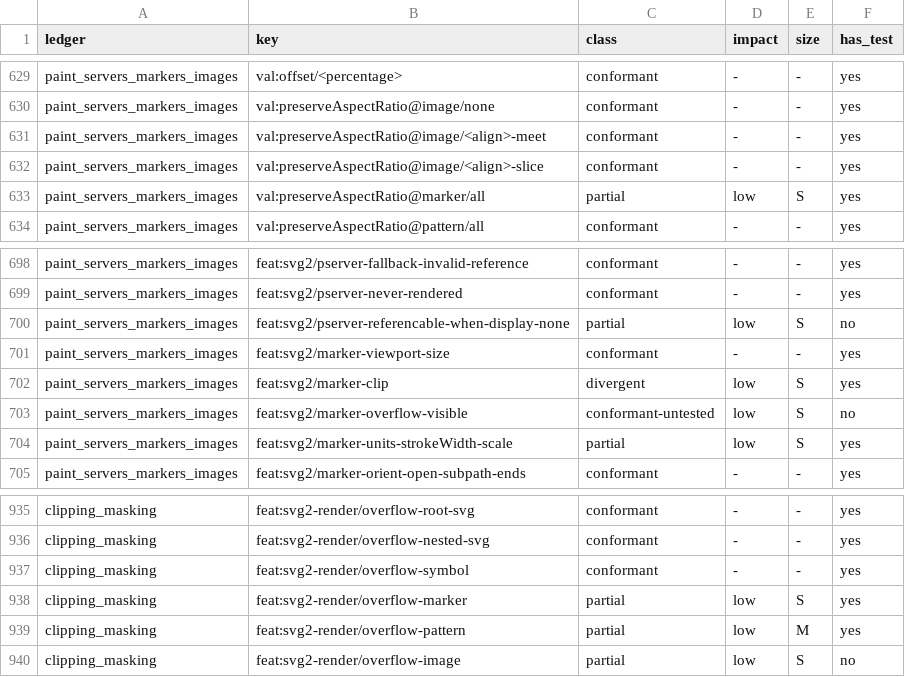
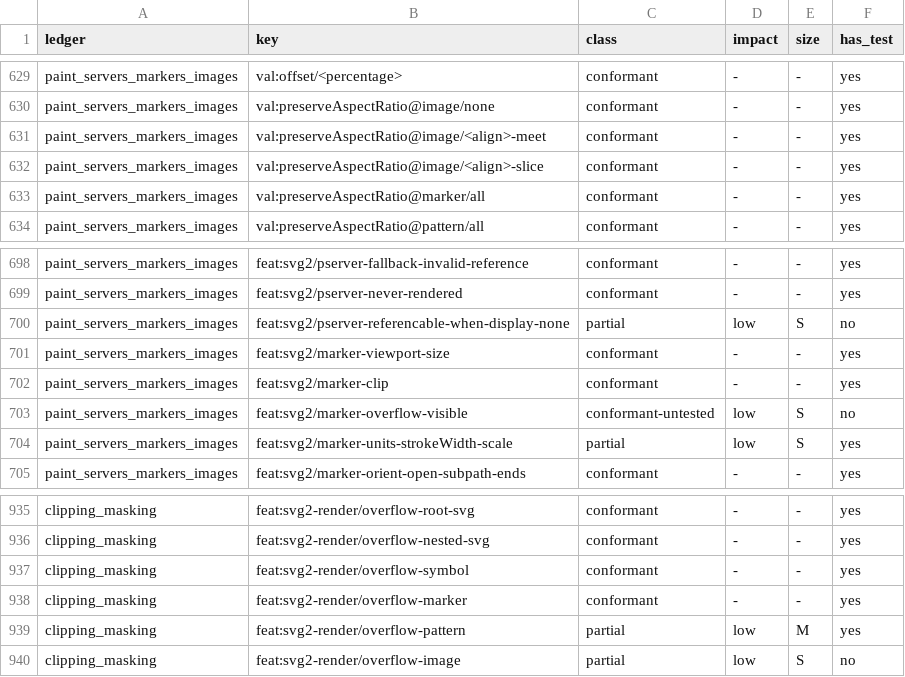
Before and after one commit to jwmcglynn/donner, a TSV file: docs/spec_audit/matrix.tsv, drawn as a sheet; only a part is shown, gaps mark what is left out.

```diff
--- a/docs/spec_audit/matrix.tsv
+++ b/docs/spec_audit/matrix.tsv
@@ -632,3 +632,3 @@ paint_servers_markers_images	val:preserveAspectRatio@image/<align>-meet	conforma
 paint_servers_markers_images	val:preserveAspectRatio@image/<align>-slice	conformant	-	-	yes
-paint_servers_markers_images	val:preserveAspectRatio@marker/all	partial	low	S	yes
+paint_servers_markers_images	val:preserveAspectRatio@marker/all	conformant	-	-	yes
 paint_servers_markers_images	val:preserveAspectRatio@pattern/all	conformant	-	-	yes
@@ -701,3 +701,3 @@ paint_servers_markers_images	feat:svg2/pserver-referencable-when-display-none	pa
 paint_servers_markers_images	feat:svg2/marker-viewport-size	conformant	-	-	yes
-paint_servers_markers_images	feat:svg2/marker-clip	divergent	low	S	yes
+paint_servers_markers_images	feat:svg2/marker-clip	conformant	-	-	yes
 paint_servers_markers_images	feat:svg2/marker-overflow-visible	conformant-untested	low	S	no
@@ -937,3 +937,3 @@ clipping_masking	feat:svg2-render/overflow-nested-svg	conformant	-	-	yes
 clipping_masking	feat:svg2-render/overflow-symbol	conformant	-	-	yes
-clipping_masking	feat:svg2-render/overflow-marker	partial	low	S	yes
+clipping_masking	feat:svg2-render/overflow-marker	conformant	-	-	yes
 clipping_masking	feat:svg2-render/overflow-pattern	partial	low	M	yes
```
Also changed, not shown: third_party/resvg-test-suite/results.csv, 24 other files.
